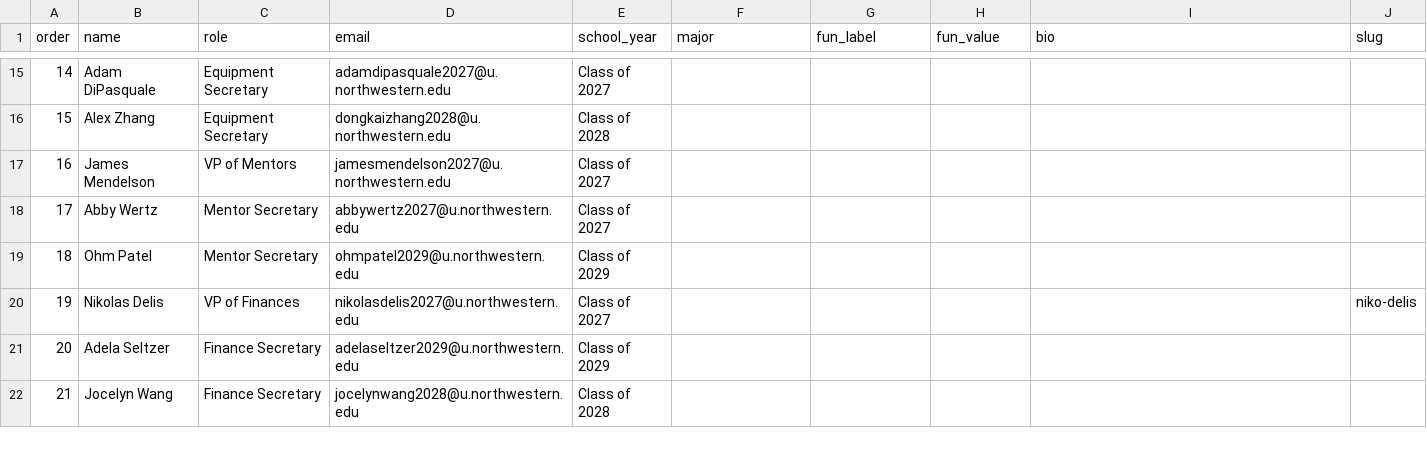
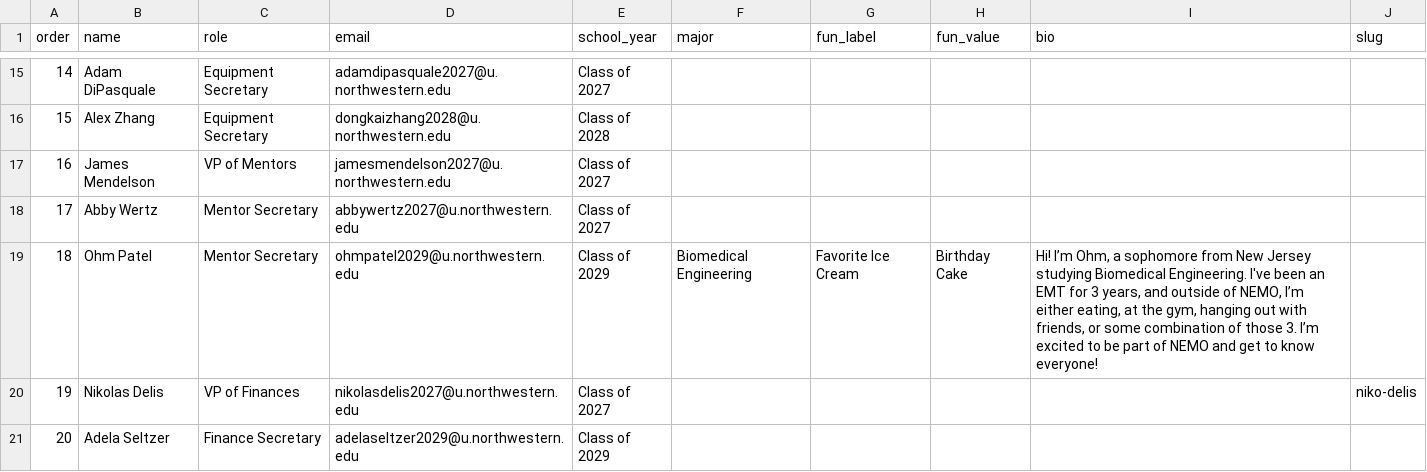
Before and after one commit to nemoemt/nemoemt.github.io, a CSV file: people/board.csv, drawn as a sheet; only a part is shown, gaps mark what is left out; the shorter side is filled out with more unchanged rows; the diff names each change by its address in the sheet, - before the commit and + after, or states it on an @@ line.

```diff
--- a/people/board.csv
+++ b/people/board.csv
-F19 (major): (empty)
+F19 (major): Biomedical Engineering
-G19 (fun_label): (empty)
+G19 (fun_label): Favorite Ice Cream
-H19 (fun_value): (empty)
+H19 (fun_value): Birthday Cake
-I19 (bio): (empty)
+I19 (bio): Hi! I’m Ohm, a sophomore from New Jersey studying Biomedical Engineering. I've been an EMT for 3 years, and outside of NEMO, I’m either eating, at the gym, hanging out with friends, or some combination of those 3. I’m excited to be part of NEMO and get to know everyone!
```
Also changed, not shown: 1 other file.
